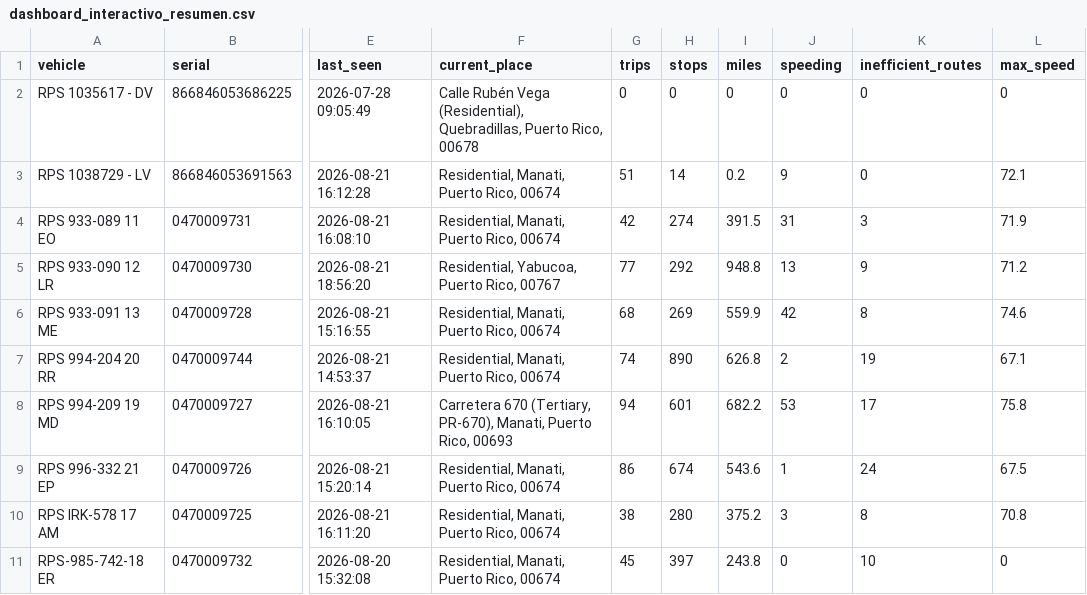
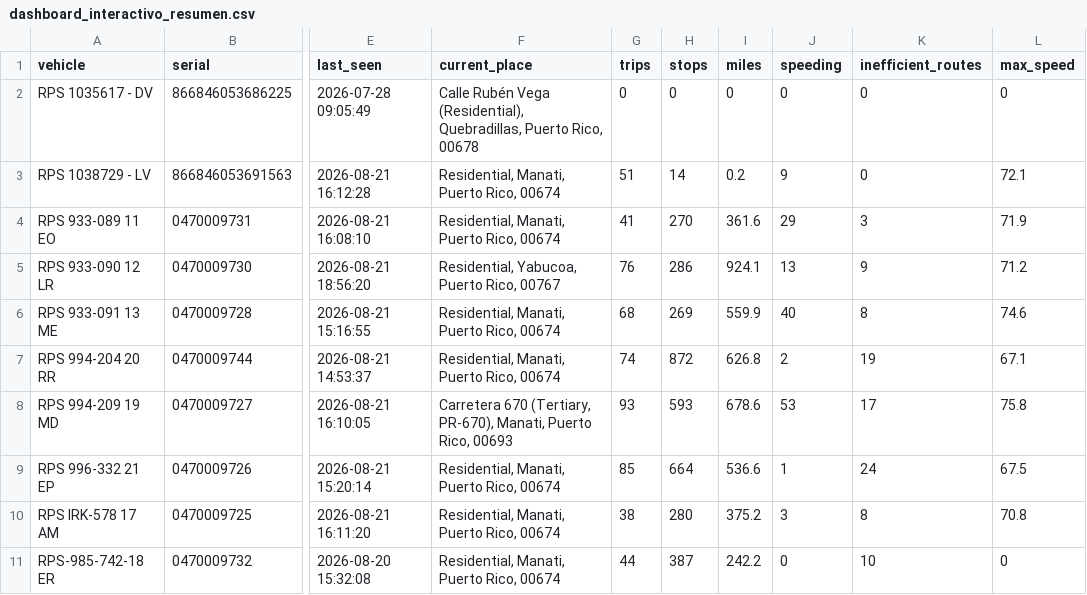
Before and after one commit to epac-hub/rps, a CSV file: dashboard_interactivo_resumen.csv, drawn as a sheet; only a part is shown, gaps mark what is left out; the diff names each change by its address in the sheet, - before the commit and + after, or states it on an @@ line.

```diff
--- a/dashboard_interactivo_resumen.csv
+++ b/dashboard_interactivo_resumen.csv
-G4 (trips): 42
+G4 (trips): 41
-H4 (stops): 274
+H4 (stops): 270
-I4 (miles): 391.5
+I4 (miles): 361.6
-J4 (speeding): 31
+J4 (speeding): 29
-G5 (trips): 77
+G5 (trips): 76
-H5 (stops): 292
+H5 (stops): 286
-I5 (miles): 948.8
+I5 (miles): 924.1
-J6 (speeding): 42
+J6 (speeding): 40
-H7 (stops): 890
+H7 (stops): 872
-G8 (trips): 94
+G8 (trips): 93
-H8 (stops): 601
+H8 (stops): 593
-I8 (miles): 682.2
+I8 (miles): 678.6
-G9 (trips): 86
+G9 (trips): 85
-H9 (stops): 674
+H9 (stops): 664
-I9 (miles): 543.6
+I9 (miles): 536.6
-G11 (trips): 45
+G11 (trips): 44
-H11 (stops): 397
+H11 (stops): 387
-I11 (miles): 243.8
+I11 (miles): 242.2
```
Also changed, not shown: dashboard_interactivo_rutas.csv, 2 other files.
